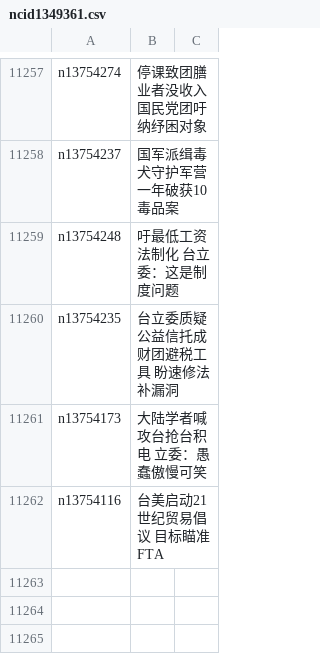
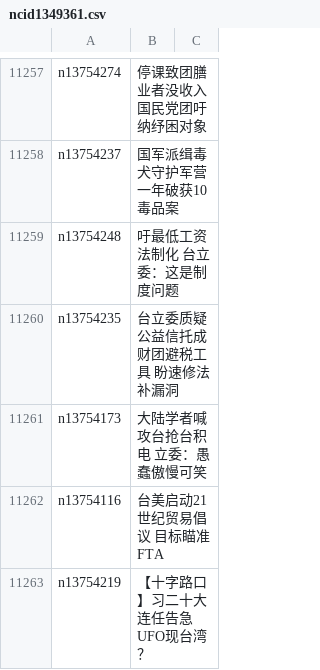
Before and after one commit to easy2view/epoch-news, a CSV file: indexes/ncid1349361.csv, drawn as a sheet; only a part is shown, gaps mark what is left out.

```diff
--- a/indexes/ncid1349361.csv
+++ b/indexes/ncid1349361.csv
@@ -11262 +11262,2 @@ n13754173,大陆学者喊攻台抢台积电 立委：愚蠢傲慢可笑
 n13754116,台美启动21世纪贸易倡议 目标瞄准FTA
+n13754219,【十字路口】习二十大连任告急 UFO现台湾？
```
Also changed, not shown: indexes/ncid1078159.csv, indexes/ncid277.csv, 41 other files.
